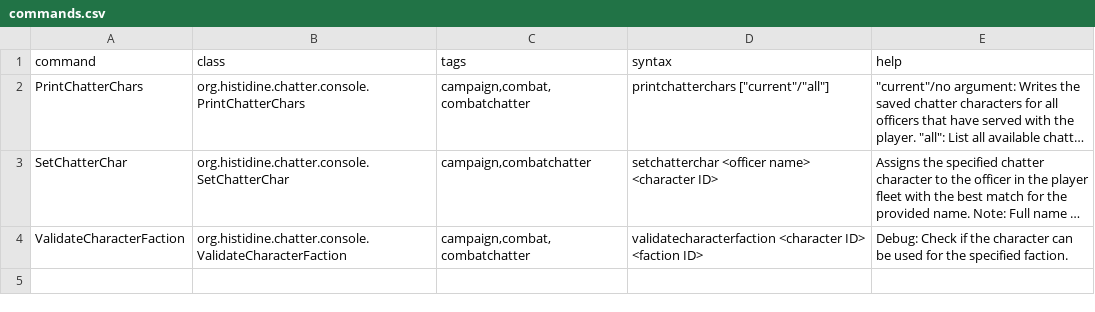
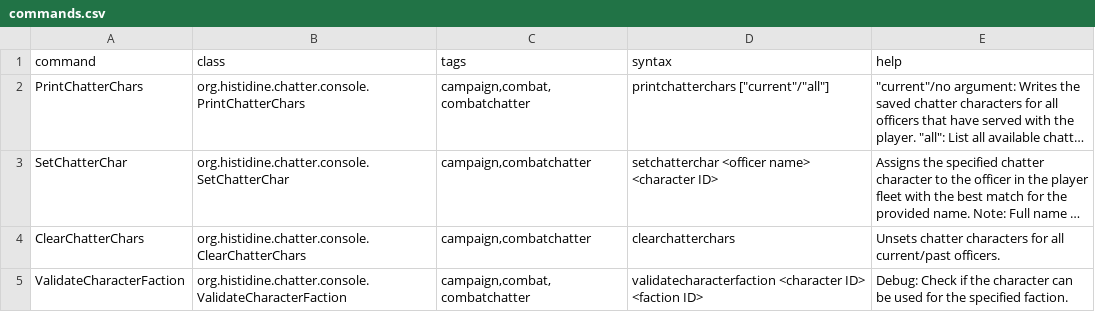
Before and after one commit to Histidine91/SS-CombatChatter, a CSV file: data/console/commands.csv, drawn as a sheet; long unchanged cells end in …; the diff names each change by its address in the sheet, - before the commit and + after, or states it on an @@ line.

Commit message:
Add ClearChatterChars command

```diff
--- a/data/console/commands.csv
+++ b/data/console/commands.csv
+row 4: ClearChatterChars | org.histidine.chatter.console.ClearChatterChars | campaign,combatchatter | clearchatterchars | Unsets chatter characters for all current/past officers.
```
Also changed, not shown: 2 other files.
